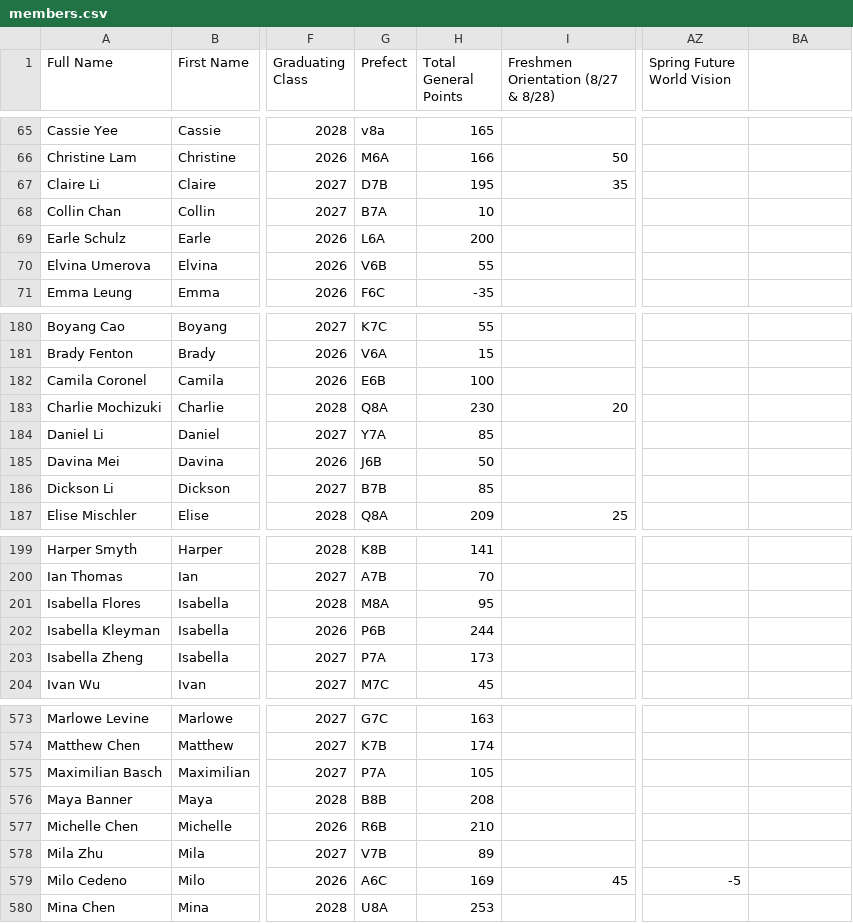
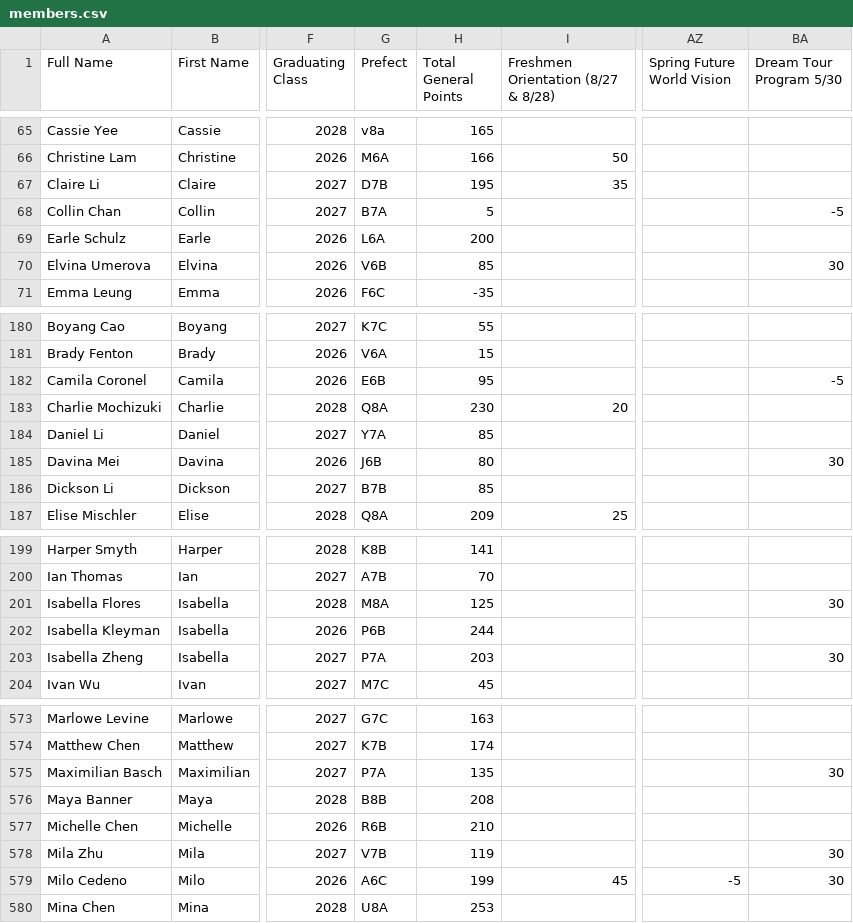
Before and after one commit to BTHS-NHS-Secretaries/bthsnhs.org, a CSV file: members.csv, drawn as a sheet; only a part is shown, gaps mark what is left out; the diff covers the shown part only; the diff names each change by its address in the sheet, - before the commit and + after, or states it on an @@ line.

Commit message:
Update Dream Tours members.csv

```diff
--- a/members.csv
+++ b/members.csv
-BA1: (empty)
+BA1: Dream Tour Program 5/30
-H68 (Total General Points): 10
+H68 (Total General Points): 5
-BA68 (Dream Tour Program 5/30): (empty)
+BA68 (Dream Tour Program 5/30): -5
-H70 (Total General Points): 55
+H70 (Total General Points): 85
-BA70 (Dream Tour Program 5/30): (empty)
+BA70 (Dream Tour Program 5/30): 30
-H182 (Total General Points): 100
+H182 (Total General Points): 95
-BA182 (Dream Tour Program 5/30): (empty)
+BA182 (Dream Tour Program 5/30): -5
-H185 (Total General Points): 50
+H185 (Total General Points): 80
-BA185 (Dream Tour Program 5/30): (empty)
+BA185 (Dream Tour Program 5/30): 30
-H201 (Total General Points): 95
+H201 (Total General Points): 125
-BA201 (Dream Tour Program 5/30): (empty)
+BA201 (Dream Tour Program 5/30): 30
-H203 (Total General Points): 173
+H203 (Total General Points): 203
-BA203 (Dream Tour Program 5/30): (empty)
+BA203 (Dream Tour Program 5/30): 30
-H575 (Total General Points): 105
+H575 (Total General Points): 135
-BA575 (Dream Tour Program 5/30): (empty)
+BA575 (Dream Tour Program 5/30): 30
-H578 (Total General Points): 89
+H578 (Total General Points): 119
-BA578:BA579 (Dream Tour Program 5/30): (empty)
+BA578:BA579 (Dream Tour Program 5/30): 30
-H579 (Total General Points): 169
+H579 (Total General Points): 199
```
Also changed, not shown: 67 edited cells elsewhere in this file.
